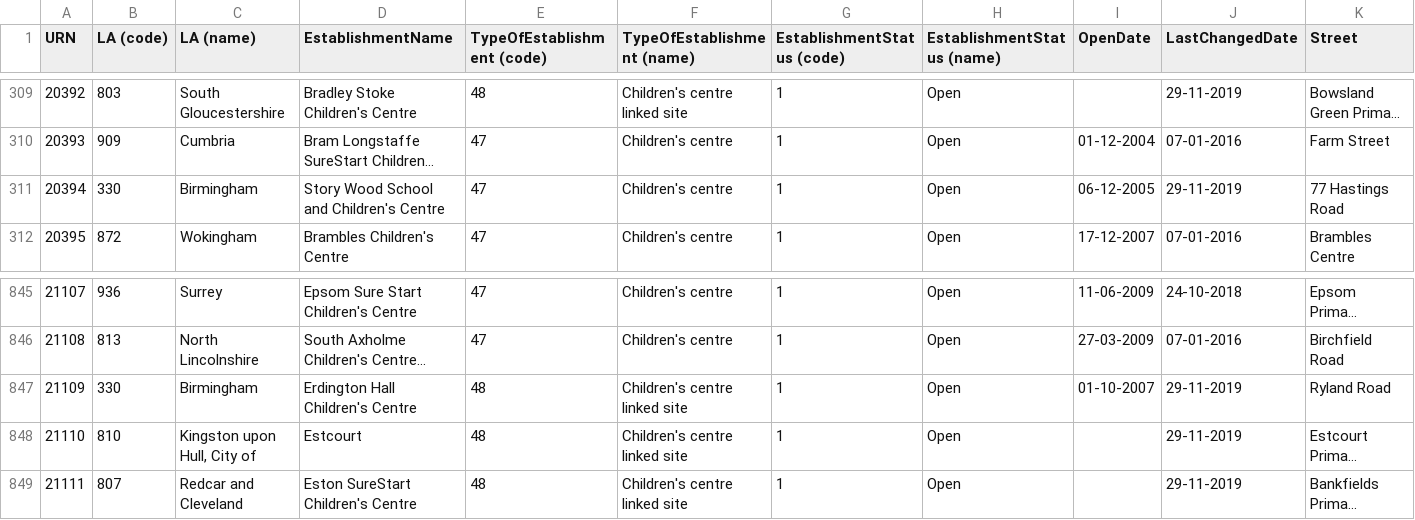
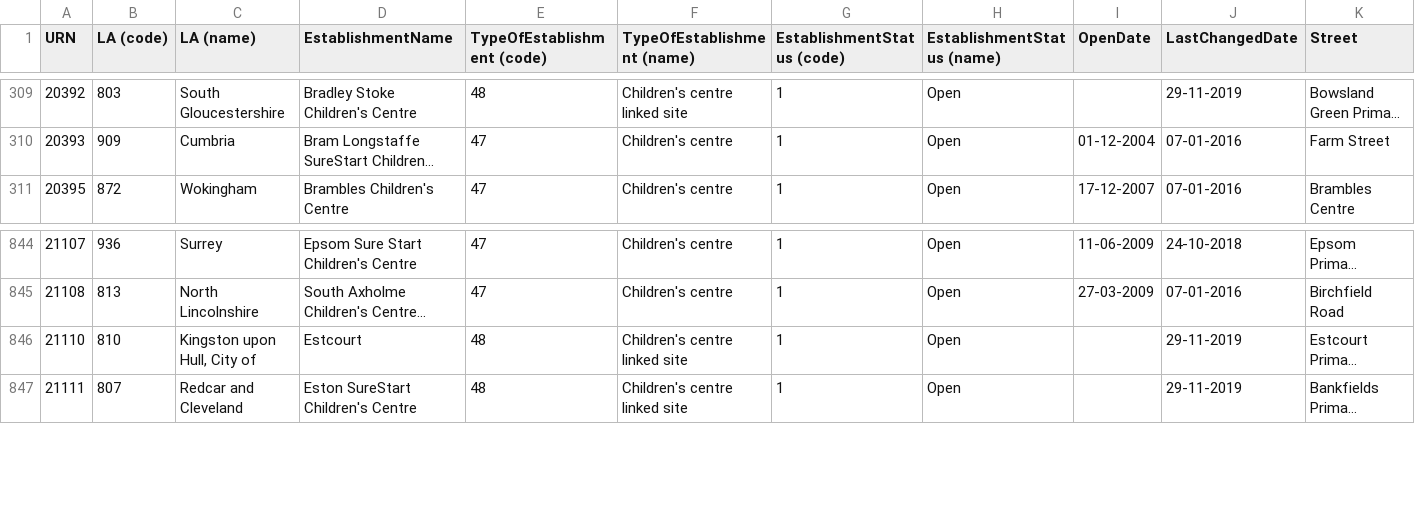
Before and after one commit to aircury/public-uk-education-data, a CSV file: edubase/childrens-centres/edubaseallchildrencentre.csv, drawn as a sheet; only a part is shown, gaps mark what is left out; long unchanged cells end in …; rows hold the shown columns only; the diff names each change by its address in the sheet, - before the commit and + after, or states it on an @@ line.

Commit message:
[Cron] Updated Edubase

```diff
--- a/edubase/childrens-centres/edubaseallchildrencentre.csv
+++ b/edubase/childrens-centres/edubaseallchildrencentre.csv
-row 311: 20394 | 330 | Birmingham | Story Wood School and Children's Centre | 47 | Children's centre | 1 | Open | 06-12-2005 | 29-11-2019 | 77 Hastings Road
-row 847: 21109 | 330 | Birmingham | Erdington Hall Children's Centre | 48 | Children's centre linked site | 1 | Open | 01-10-2007 | 29-11-2019 | Ryland Road
```
Also changed, not shown: 2 other files.
